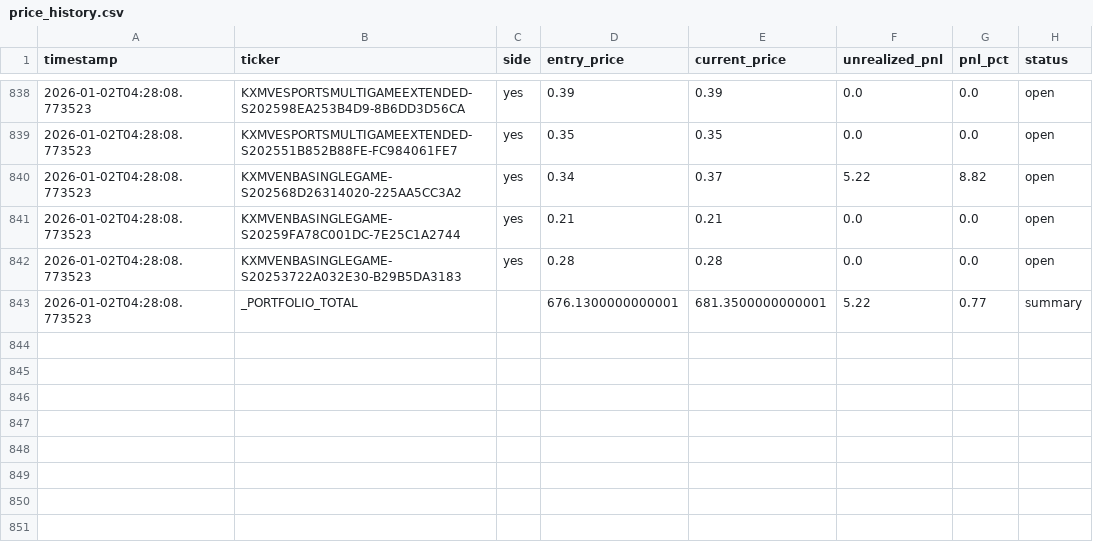
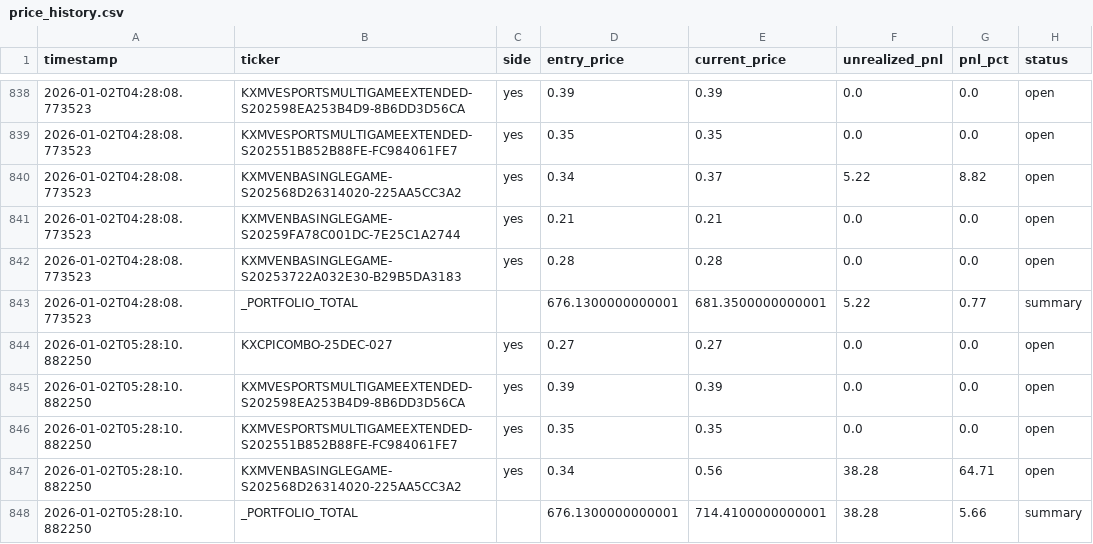
Before and after one commit to ChunTungZhuangLeo/moondev_follow, a CSV file: src/data/kalshiv2_live_1227/price_history.csv, drawn as a sheet; only a part is shown, gaps mark what is left out.

```diff
--- a/src/data/kalshiv2_live_1227/price_history.csv
+++ b/src/data/kalshiv2_live_1227/price_history.csv
@@ -843 +843,6 @@ timestamp,ticker,side,entry_price,current_price,unrealized_pnl,pnl_pct,status
 2026-01-02T04:28:08.773523,_PORTFOLIO_TOTAL,,676.1300000000001,681.3500000000001,5.22,0.77,summary
+2026-01-02T05:28:10.882250,KXCPICOMBO-25DEC-027,yes,0.27,0.27,0.0,0.0,open
+2026-01-02T05:28:10.882250,KXMVESPORTSMULTIGAMEEXTENDED-S202598EA253B4D9-8B6DD3D56CA,yes,0.39,0.39,0.0,0.0,open
+2026-01-02T05:28:10.882250,KXMVESPORTSMULTIGAMEEXTENDED-S202551B852B88FE-FC984061FE7,yes,0.35,0.35,0.0,0.0,open
+2026-01-02T05:28:10.882250,KXMVENBASINGLEGAME-S202568D26314020-225AA5CC3A2,yes,0.34,0.56,38.28,64.71,open
+2026-01-02T05:28:10.882250,_PORTFOLIO_TOTAL,,676.1300000000001,714.4100000000001,38.28,5.66,summary
```
Also changed, not shown: src/data/kalshiv2_live_1227/markets.csv, src/data/kalshiv2_live_1227/trades.csv.
